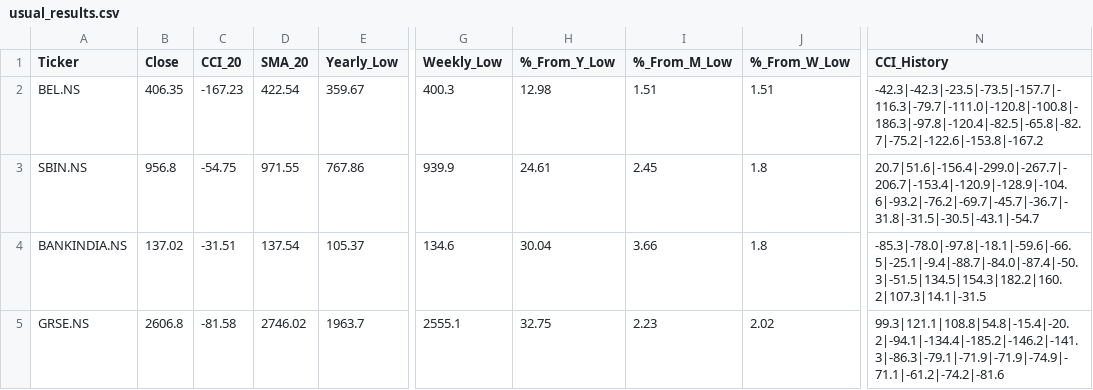
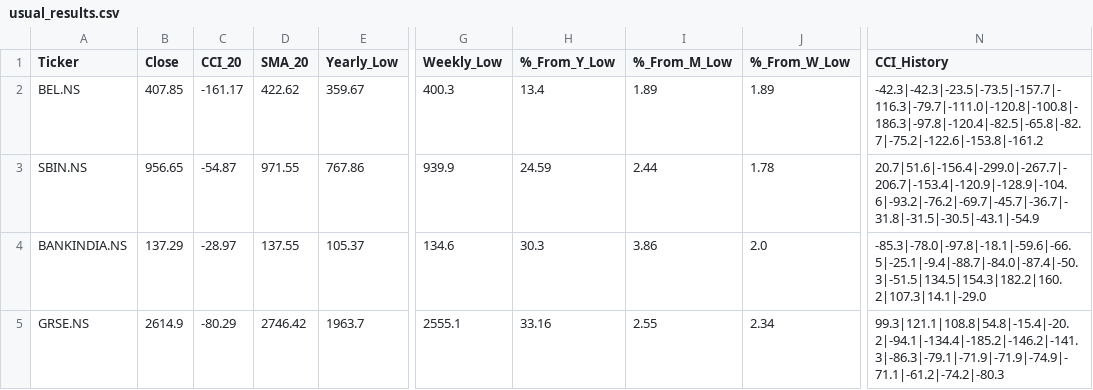
Before and after one commit to jandginvestment/cci20-sma20-strategy, a CSV file: frontend/src/assets/data/usual_results.csv, drawn as a sheet; only a part is shown, gaps mark what is left out; the diff names each change by its address in the sheet, - before the commit and + after, or states it on an @@ line.

```diff
--- a/frontend/src/assets/data/usual_results.csv
+++ b/frontend/src/assets/data/usual_results.csv
-B2 (Close): 406.35
+B2 (Close): 407.85
-C2 (CCI_20): -167.23
+C2 (CCI_20): -161.17
-D2 (SMA_20): 422.54
+D2 (SMA_20): 422.62
-H2 (%_From_Y_Low): 12.98
+H2 (%_From_Y_Low): 13.4
-I2 (%_From_M_Low): 1.51
+I2 (%_From_M_Low): 1.89
-J2 (%_From_W_Low): 1.51
+J2 (%_From_W_Low): 1.89
-N2 (CCI_History): -42.3|-42.3|-23.5|-73.5|-157.7|-116.3|-79.7|-111.0|-120.8|-100.8|-186.3|-97.8|-120.4|-82.5|-65.8|-82.7|-75.2|-122.6|-153.8|-167.2
+N2 (CCI_History): -42.3|-42.3|-23.5|-73.5|-157.7|-116.3|-79.7|-111.0|-120.8|-100.8|-186.3|-97.8|-120.4|-82.5|-65.8|-82.7|-75.2|-122.6|-153.8|-161.2
-B3 (Close): 956.8
+B3 (Close): 956.65
-C3 (CCI_20): -54.75
+C3 (CCI_20): -54.87
-H3 (%_From_Y_Low): 24.61
+H3 (%_From_Y_Low): 24.59
-I3 (%_From_M_Low): 2.45
+I3 (%_From_M_Low): 2.44
-J3 (%_From_W_Low): 1.8
+J3 (%_From_W_Low): 1.78
-N3 (CCI_History): 20.7|51.6|-156.4|-299.0|-267.7|-206.7|-153.4|-120.9|-128.9|-104.6|-93.2|-76.2|-69.7|-45.7|-36.7|-31.8|-31.5|-30.5|-43.1|-54.7
+N3 (CCI_History): 20.7|51.6|-156.4|-299.0|-267.7|-206.7|-153.4|-120.9|-128.9|-104.6|-93.2|-76.2|-69.7|-45.7|-36.7|-31.8|-31.5|-30.5|-43.1|-54.9
-B4 (Close): 137.02
+B4 (Close): 137.29
-C4 (CCI_20): -31.51
+C4 (CCI_20): -28.97
-D4 (SMA_20): 137.54
+D4 (SMA_20): 137.55
-H4 (%_From_Y_Low): 30.04
+H4 (%_From_Y_Low): 30.3
-I4 (%_From_M_Low): 3.66
+I4 (%_From_M_Low): 3.86
-J4 (%_From_W_Low): 1.8
+J4 (%_From_W_Low): 2.0
-N4 (CCI_History): -85.3|-78.0|-97.8|-18.1|-59.6|-66.5|-25.1|-9.4|-88.7|-84.0|-87.4|-50.3|-51.5|134.5|154.3|182.2|160.2|107.3|14.1|-31.5
+N4 (CCI_History): -85.3|-78.0|-97.8|-18.1|-59.6|-66.5|-25.1|-9.4|-88.7|-84.0|-87.4|-50.3|-51.5|134.5|154.3|182.2|160.2|107.3|14.1|-29.0
-B5 (Close): 2606.8
+B5 (Close): 2614.9
-C5 (CCI_20): -81.58
+C5 (CCI_20): -80.29
-D5 (SMA_20): 2746.02
+D5 (SMA_20): 2746.42
-H5 (%_From_Y_Low): 32.75
+H5 (%_From_Y_Low): 33.16
-I5 (%_From_M_Low): 2.23
+I5 (%_From_M_Low): 2.55
-J5 (%_From_W_Low): 2.02
+J5 (%_From_W_Low): 2.34
-N5 (CCI_History): 99.3|121.1|108.8|54.8|-15.4|-20.2|-94.1|-134.4|-185.2|-146.2|-141.3|-86.3|-79.1|-71.9|-71.9|-74.9|-71.1|-61.2|-74.2|-81.6
+N5 (CCI_History): 99.3|121.1|108.8|54.8|-15.4|-20.2|-94.1|-134.4|-185.2|-146.2|-141.3|-86.3|-79.1|-71.9|-71.9|-74.9|-71.1|-61.2|-74.2|-80.3
```
Also changed, not shown: frontend/src/assets/data/ZeroHoldings_results.csv, frontend/src/assets/data/nifty50_results.csv, 2 other files.
